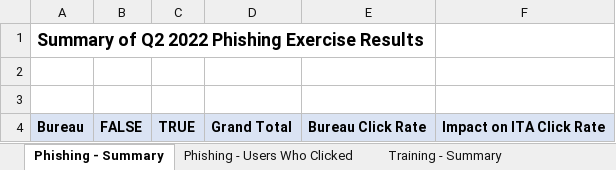
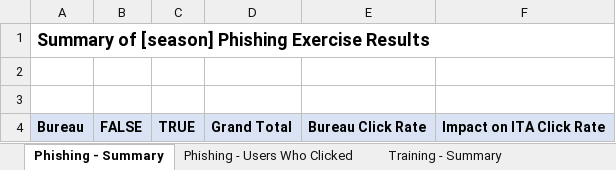
Before and after one commit to joshtranlacity/ita_so_phishing_training, an Excel workbook: training_phishing/training_phishing_template.xlsx, sheet Phishing - Summary, drawn as a sheet; values as stored, in another font and other column widths than the file's, no borders; the diff names each change by its address in the sheet, - before the commit and + after, or states it on an @@ line.

Commit message:
generalize summary titles

```diff
--- a/training_phishing/training_phishing_template.xlsx (sheet Phishing - Summary)
+++ b/training_phishing/training_phishing_template.xlsx (sheet Phishing - Summary)
-A1: Summary of Q2 2022 Phishing Exercise Results
+A1: Summary of [season] Phishing Exercise Results
```
Also changed, not shown: sheet Training - Summary.
